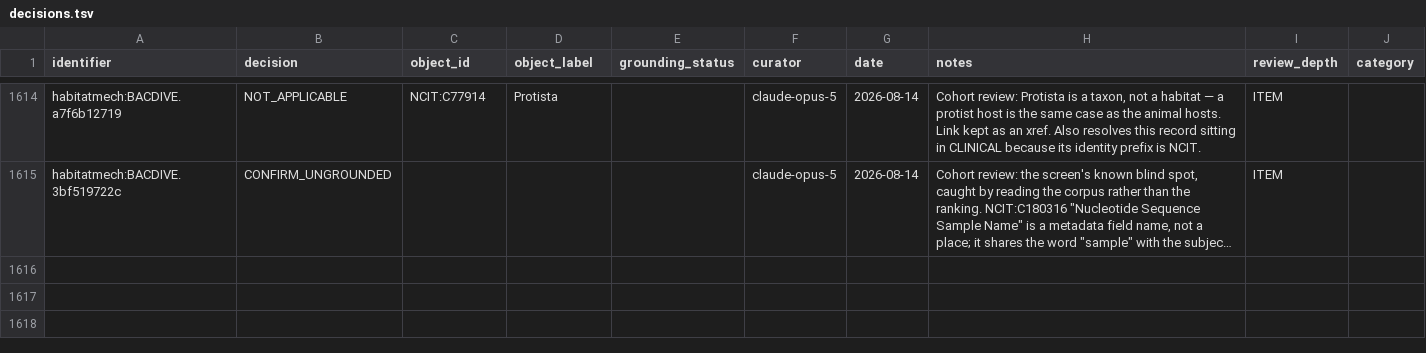
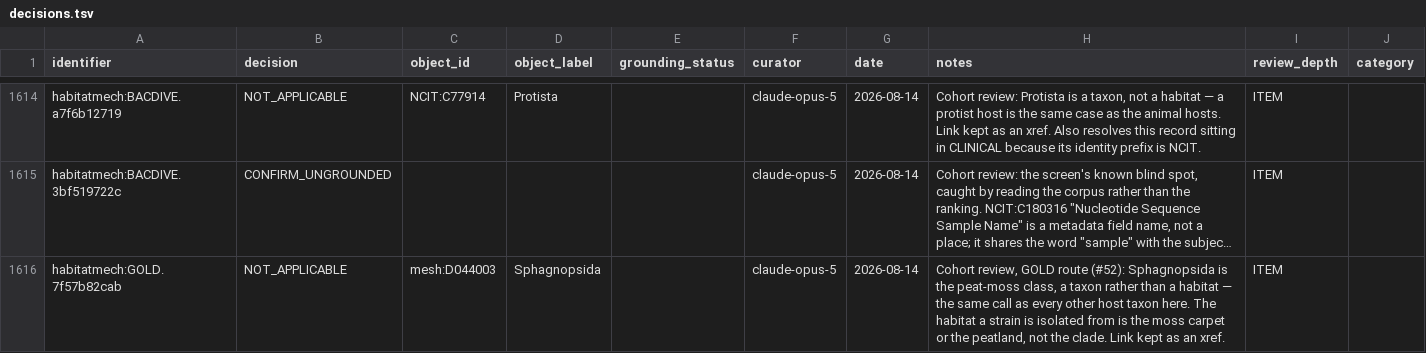
Before and after one commit to CultureBotAI/HabitatMech, a TSV file: curation/decisions.tsv, drawn as a sheet; only a part is shown, gaps mark what is left out; long unchanged cells end in …; the diff covers the shown part only; the diff names each change by its address in the sheet, - before the commit and + after, or states it on an @@ line.

```diff
--- a/curation/decisions.tsv
+++ b/curation/decisions.tsv
+row 1616: habitatmech:GOLD.7f57b82cab | NOT_APPLICABLE | mesh:D044003 | Sphagnopsida |  | claude-opus-5 | 2026-08-14 | Cohort review, GOLD route (#52): Sphagnopsida is the peat-moss class, a taxon rather than a habitat — the same call as every other host taxon here. The habitat a strain is isolated from is the moss carpet or the peatland, not the clade. Link kept as an xref. | ITEM
```
Also changed, not shown: 1 added row and 1 edited cell elsewhere in this file, data/habitats/PATHS.tsv, 10 other files.
